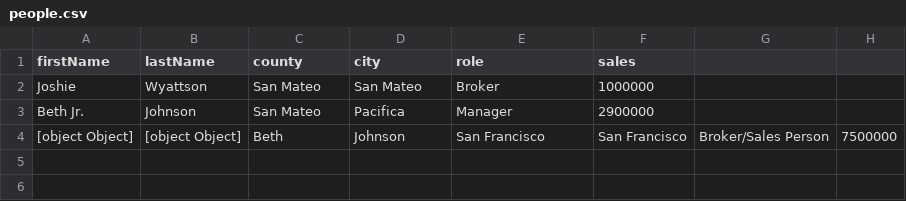
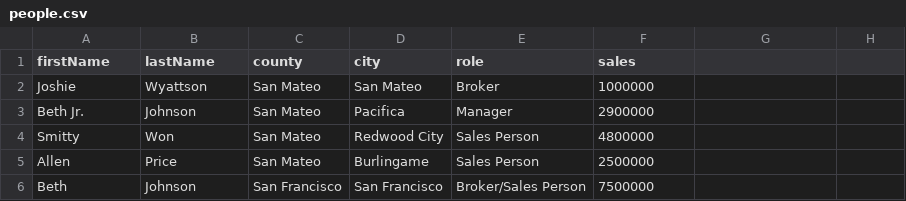
Before and after one commit to pauly-van/rpt25-csv-report-gen, a CSV file: client/people.csv, drawn as a sheet; removed rows and columns are numbered as before the commit, all else as after; the diff names each change by its address in the sheet, - before the commit and + after, or states it on an @@ line.

```diff
--- a/client/people.csv
+++ b/client/people.csv
-row 4: [object Object] | [object Object] | Beth | Johnson | San Francisco | San Francisco | Broker/Sales Person | 7500000
+row 4: Smitty | Won | San Mateo | Redwood City | Sales Person | 4800000
+row 5: Allen | Price | San Mateo | Burlingame | Sales Person | 2500000
+row 6: Beth | Johnson | San Francisco | San Francisco | Broker/Sales Person | 7500000
```
Also changed, not shown: 4 other files.
